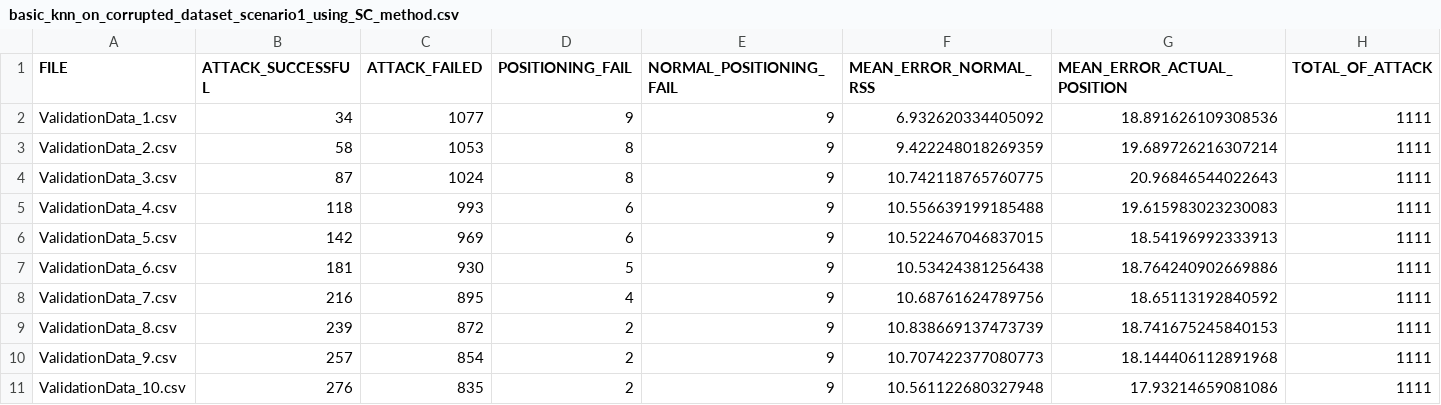
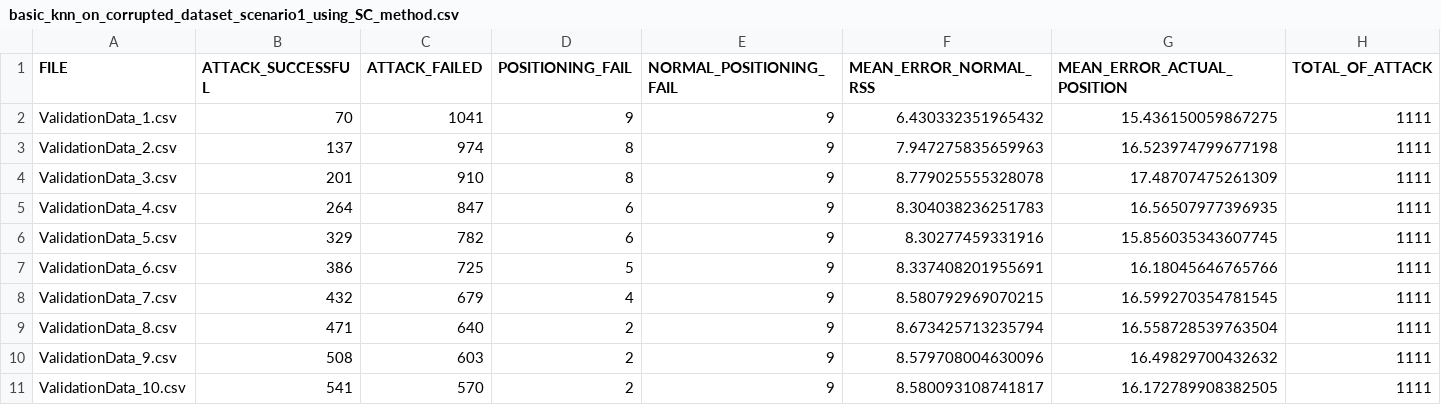
Before and after one commit to ClementSafon/WPS-spoofing-study, a CSV file: results/corrupted_datasets/basic_knn_on_corrupted_dataset_scenario1_using_SC_method.csv, drawn as a sheet.

```diff
--- a/results/corrupted_datasets/basic_knn_on_corrupted_dataset_scenario1_using_SC_method.csv
+++ b/results/corrupted_datasets/basic_knn_on_corrupted_dataset_scenario1_using_SC_method.csv
@@ -1,11 +1,11 @@
 FILE,ATTACK_SUCCESSFUL,ATTACK_FAILED,POSITIONING_FAIL,NORMAL_POSITIONING_FAIL,MEAN_ERROR_NORMAL_RSS,MEAN_ERROR_ACTUAL_POSITION,TOTAL_OF_ATTACK
-ValidationData_1.csv,34,1077,9,9,6.932620334405092,18.891626109308536,1111
-ValidationData_2.csv,58,1053,8,9,9.422248018269359,19.689726216307214,1111
-ValidationData_3.csv,87,1024,8,9,10.742118765760775,20.96846544022643,1111
-ValidationData_4.csv,118,993,6,9,10.556639199185488,19.615983023230083,1111
-ValidationData_5.csv,142,969,6,9,10.522467046837015,18.54196992333913,1111
-ValidationData_6.csv,181,930,5,9,10.53424381256438,18.764240902669886,1111
-ValidationData_7.csv,216,895,4,9,10.68761624789756,18.65113192840592,1111
-ValidationData_8.csv,239,872,2,9,10.838669137473739,18.741675245840153,1111
-ValidationData_9.csv,257,854,2,9,10.707422377080773,18.144406112891968,1111
-ValidationData_10.csv,276,835,2,9,10.561122680327948,17.93214659081086,1111
+ValidationData_1.csv,70,1041,9,9,6.430332351965432,15.436150059867275,1111
+ValidationData_2.csv,137,974,8,9,7.947275835659963,16.523974799677198,1111
+ValidationData_3.csv,201,910,8,9,8.779025555328078,17.48707475261309,1111
+ValidationData_4.csv,264,847,6,9,8.304038236251783,16.56507977396935,1111
+ValidationData_5.csv,329,782,6,9,8.30277459331916,15.856035343607745,1111
+ValidationData_6.csv,386,725,5,9,8.337408201955691,16.18045646765766,1111
+ValidationData_7.csv,432,679,4,9,8.580792969070215,16.599270354781545,1111
+ValidationData_8.csv,471,640,2,9,8.673425713235794,16.558728539763504,1111
+ValidationData_9.csv,508,603,2,9,8.579708004630096,16.49829700432632,1111
+ValidationData_10.csv,541,570,2,9,8.580093108741817,16.172789908382505,1111
```
Also changed, not shown: results/corrupted_datasets/basic_knn_on_corrupted_dataset_scenario1_using_UC_method.csv, results/corrupted_datasets/basic_knn_on_corrupted_dataset_scenario1_using_VT_method.csv, 5 other files.
